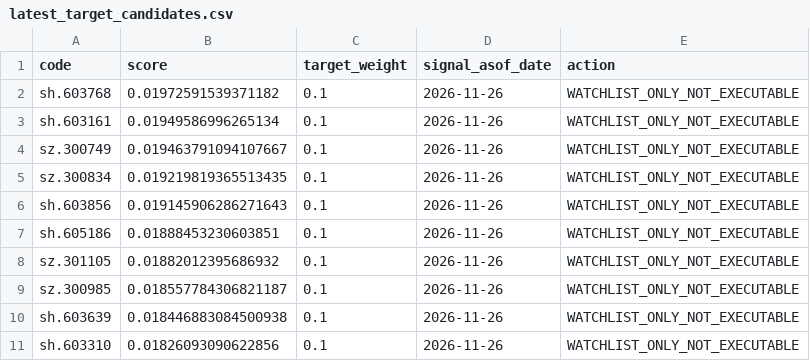
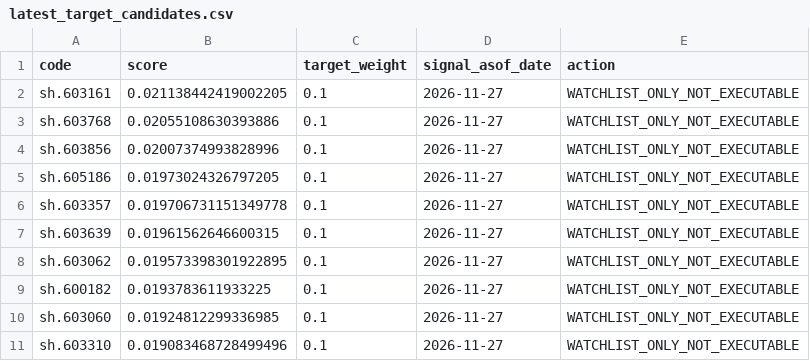
Before and after one commit to ds55gwwhcw-glitch/daily_stock_analysis, a CSV file: quant_research/state/paper_v1/latest_target_candidates.csv, drawn as a sheet.

```diff
--- a/quant_research/state/paper_v1/latest_target_candidates.csv
+++ b/quant_research/state/paper_v1/latest_target_candidates.csv
@@ -1,11 +1,11 @@
 code,score,target_weight,signal_asof_date,action
-sh.603768,0.01972591539371182,0.1,2026-11-26,WATCHLIST_ONLY_NOT_EXECUTABLE
-sh.603161,0.01949586996265134,0.1,2026-11-26,WATCHLIST_ONLY_NOT_EXECUTABLE
-sz.300749,0.019463791094107667,0.1,2026-11-26,WATCHLIST_ONLY_NOT_EXECUTABLE
-sz.300834,0.019219819365513435,0.1,2026-11-26,WATCHLIST_ONLY_NOT_EXECUTABLE
-sh.603856,0.019145906286271643,0.1,2026-11-26,WATCHLIST_ONLY_NOT_EXECUTABLE
-sh.605186,0.01888453230603851,0.1,2026-11-26,WATCHLIST_ONLY_NOT_EXECUTABLE
-sz.301105,0.01882012395686932,0.1,2026-11-26,WATCHLIST_ONLY_NOT_EXECUTABLE
-sz.300985,0.018557784306821187,0.1,2026-11-26,WATCHLIST_ONLY_NOT_EXECUTABLE
-sh.603639,0.018446883084500938,0.1,2026-11-26,WATCHLIST_ONLY_NOT_EXECUTABLE
-sh.603310,0.01826093090622856,0.1,2026-11-26,WATCHLIST_ONLY_NOT_EXECUTABLE
+sh.603161,0.021138442419002205,0.1,2026-11-27,WATCHLIST_ONLY_NOT_EXECUTABLE
+sh.603768,0.02055108630393886,0.1,2026-11-27,WATCHLIST_ONLY_NOT_EXECUTABLE
+sh.603856,0.02007374993828996,0.1,2026-11-27,WATCHLIST_ONLY_NOT_EXECUTABLE
+sh.605186,0.01973024326797205,0.1,2026-11-27,WATCHLIST_ONLY_NOT_EXECUTABLE
+sh.603357,0.019706731151349778,0.1,2026-11-27,WATCHLIST_ONLY_NOT_EXECUTABLE
+sh.603639,0.01961562646600315,0.1,2026-11-27,WATCHLIST_ONLY_NOT_EXECUTABLE
+sh.603062,0.019573398301922895,0.1,2026-11-27,WATCHLIST_ONLY_NOT_EXECUTABLE
+sh.600182,0.0193783611933225,0.1,2026-11-27,WATCHLIST_ONLY_NOT_EXECUTABLE
+sh.603060,0.01924812299336985,0.1,2026-11-27,WATCHLIST_ONLY_NOT_EXECUTABLE
+sh.603310,0.019083468728499496,0.1,2026-11-27,WATCHLIST_ONLY_NOT_EXECUTABLE
```
Also changed, not shown: quant_research/state/paper_v1/virtual_equity.csv, 4 other files.
